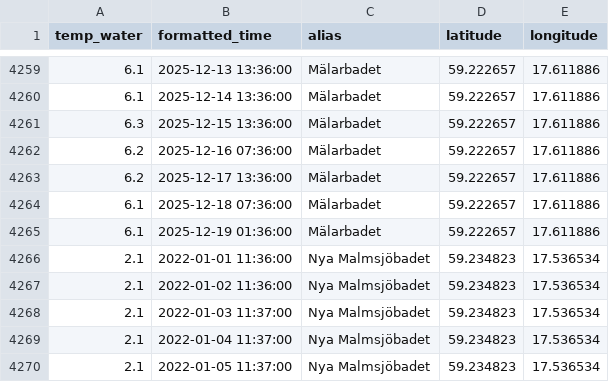
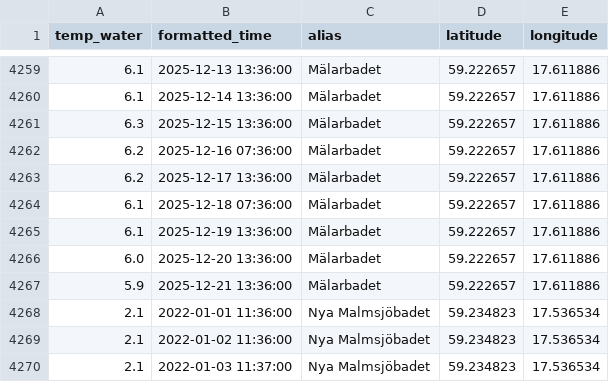
Before and after one commit to Isabell257/id2223-project, a CSV file: data/watertemp_midday_deduped.csv, drawn as a sheet; only a part is shown, gaps mark what is left out; the shorter side is filled out with more unchanged rows.

```diff
--- a/data/watertemp_midday_deduped.csv
+++ b/data/watertemp_midday_deduped.csv
@@ -4264,3 +4264,5 @@ temp_water,formatted_time,alias,latitude,longitude
 6.1,2025-12-18 07:36:00,Mälarbadet,59.222657,17.611886
-6.1,2025-12-19 01:36:00,Mälarbadet,59.222657,17.611886
+6.1,2025-12-19 13:36:00,Mälarbadet,59.222657,17.611886
+6.0,2025-12-20 13:36:00,Mälarbadet,59.222657,17.611886
+5.9,2025-12-21 13:36:00,Mälarbadet,59.222657,17.611886
 2.1,2022-01-01 11:36:00,Nya Malmsjöbadet,59.234823,17.536534
```
Also changed, not shown: 23 other files.
